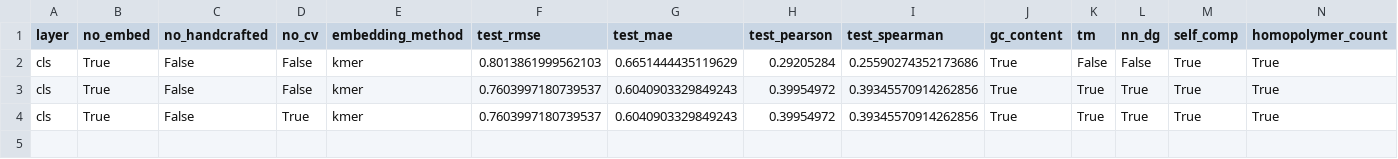
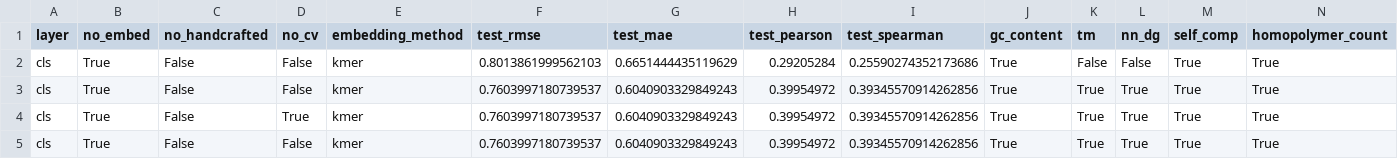
Before and after one commit to aaroshdas/cnn_lr_crispr_cas12a, a CSV file: model/results/K18_run_summary.csv, drawn as a sheet; only a part is shown; rows hold the shown columns only; the diff names each change by its address in the sheet, - before the commit and + after, or states it on an @@ line.

```diff
--- a/model/results/K18_run_summary.csv
+++ b/model/results/K18_run_summary.csv
+row 5: cls | True | False | False | kmer | 0.7603997180739537 | 0.6040903329849243 | 0.39954972 | 0.39345570914262856 | True | True | True | True | True
```
Also changed, not shown: 2 other files.
